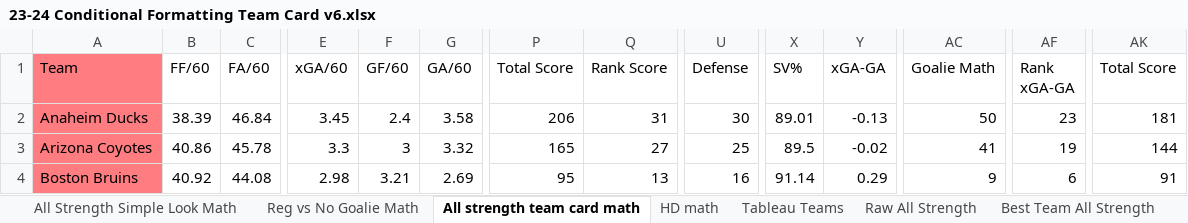
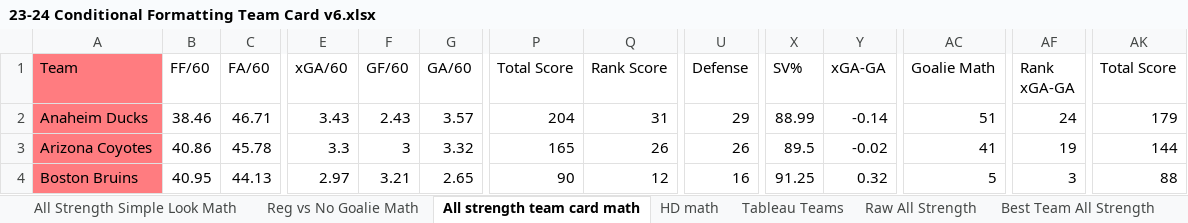
Before and after one commit to hatch47/DataAnalystProjects, an Excel workbook: 2023-24 Conditional Formatting Cards/23-24 Conditional Formatting Team Card v6.xlsx, sheet All strength team card math, drawn as a sheet; only a part is shown, gaps mark what is left out; values as stored, in another font and other column widths than the file's, no borders; the diff covers the shown part only; the diff names each change by its address in the sheet, - before the commit and + after, or states it on an @@ line.

```diff
--- a/2023-24 Conditional Formatting Cards/23-24 Conditional Formatting Team Card v6.xlsx (sheet All strength team card math)
+++ b/2023-24 Conditional Formatting Cards/23-24 Conditional Formatting Team Card v6.xlsx (sheet All strength team card math)
-B2 (FF/60): 38.39
+B2 (FF/60): 38.46
-C2 (FA/60): 46.84
+C2 (FA/60): 46.71
-E2 (xGA/60): 3.45
+E2 (xGA/60): 3.43
-F2 (GF/60): 2.4
+F2 (GF/60): 2.43
-G2 (GA/60): 3.58
+G2 (GA/60): 3.57
-P2 (Total Score): 206
+P2 (Total Score): 204
-U2 (Defense): 30
+U2 (Defense): 29
-X2 (SV%): 89.01
+X2 (SV%): 88.99
-Y2 (xGA-GA): -0.13
+Y2 (xGA-GA): -0.14
-AC2 (Goalie Math): 50
+AC2 (Goalie Math): 51
-AF2 (Rank xGA-GA): 23
+AF2 (Rank xGA-GA): 24
-AK2 (Total Score): 181
+AK2 (Total Score): 179
-Q3 (Rank Score): 27
+Q3 (Rank Score): 26
-U3 (Defense): 25
+U3 (Defense): 26
-B4 (FF/60): 40.92
+B4 (FF/60): 40.95
-C4 (FA/60): 44.08
+C4 (FA/60): 44.13
-E4 (xGA/60): 2.98
+E4 (xGA/60): 2.97
-G4 (GA/60): 2.69
+G4 (GA/60): 2.65
-P4 (Total Score): 95
+P4 (Total Score): 90
-Q4 (Rank Score): 13
+Q4 (Rank Score): 12
-X4 (SV%): 91.14
+X4 (SV%): 91.25
-Y4 (xGA-GA): 0.29
+Y4 (xGA-GA): 0.32
-AC4 (Goalie Math): 9
+AC4 (Goalie Math): 5
-AF4 (Rank xGA-GA): 6
+AF4 (Rank xGA-GA): 3
-AK4 (Total Score): 91
+AK4 (Total Score): 88
```
Also changed, not shown: 440 edited cells elsewhere in this sheet, sheet Raw All Strength, sheet All Strength Simple Look Math, sheet Reg vs No Goalie, sheet Best Team All Strength, sheet HD Best Team List, sheet Reg vs No Goalie Math, 6 more sheets, formulas that keep their value, 1 other file.
